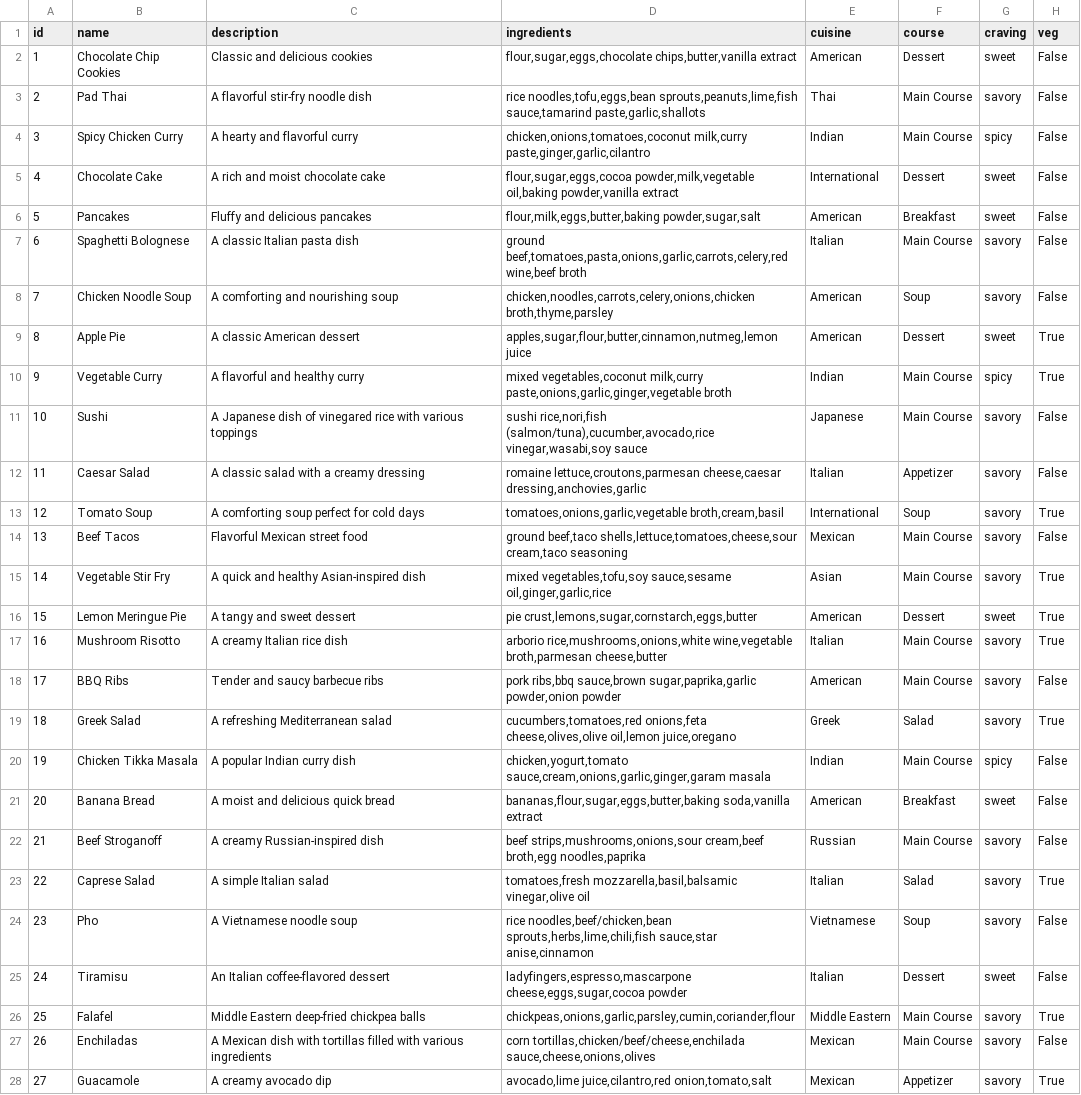
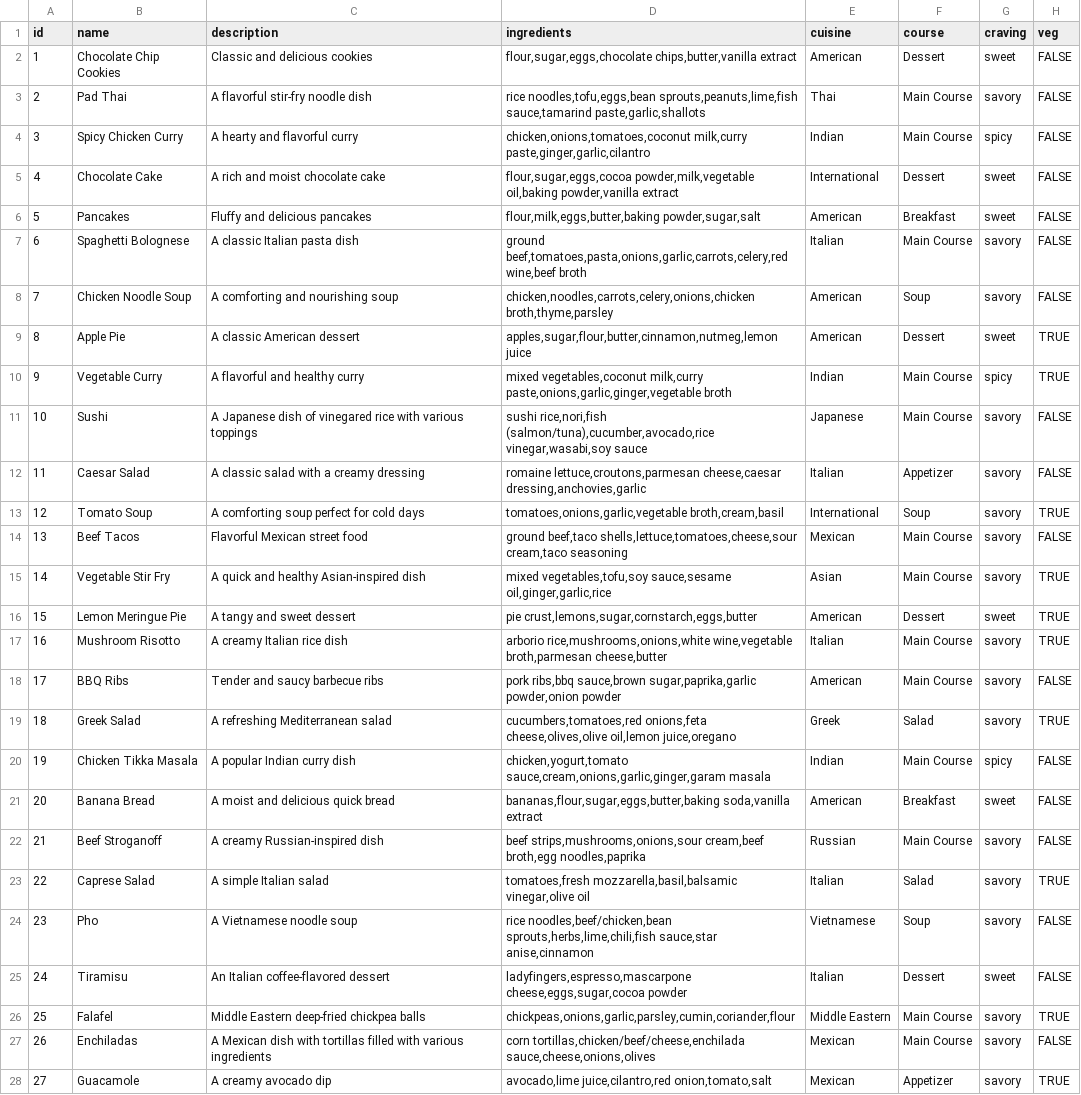
Before and after one commit to Deeptanshuu/ubiquitous-octo-tribble, a CSV file: recipe.csv, drawn as a sheet; only a part is shown; the diff covers the shown part only; the diff names each change by its address in the sheet, - before the commit and + after, or states it on an @@ line.

```diff
--- a/recipe.csv
+++ b/recipe.csv
-H2:H8 (veg): False
+H2:H8 (veg): FALSE
-H9:H10 (veg): True
+H9:H10 (veg): TRUE
-H11:H12 (veg): False
+H11:H12 (veg): FALSE
-H13 (veg): True
+H13 (veg): TRUE
-H14 (veg): False
+H14 (veg): FALSE
-H15:H17 (veg): True
+H15:H17 (veg): TRUE
-H18 (veg): False
+H18 (veg): FALSE
-H19 (veg): True
+H19 (veg): TRUE
-H20:H22 (veg): False
+H20:H22 (veg): FALSE
-H23 (veg): True
+H23 (veg): TRUE
-H24:H25 (veg): False
+H24:H25 (veg): FALSE
-H26 (veg): True
+H26 (veg): TRUE
-H27 (veg): False
+H27 (veg): FALSE
-H28 (veg): True
+H28 (veg): TRUE
```
Also changed, not shown: 19 added rows and 15 edited cells elsewhere in this file, 1 other file.
